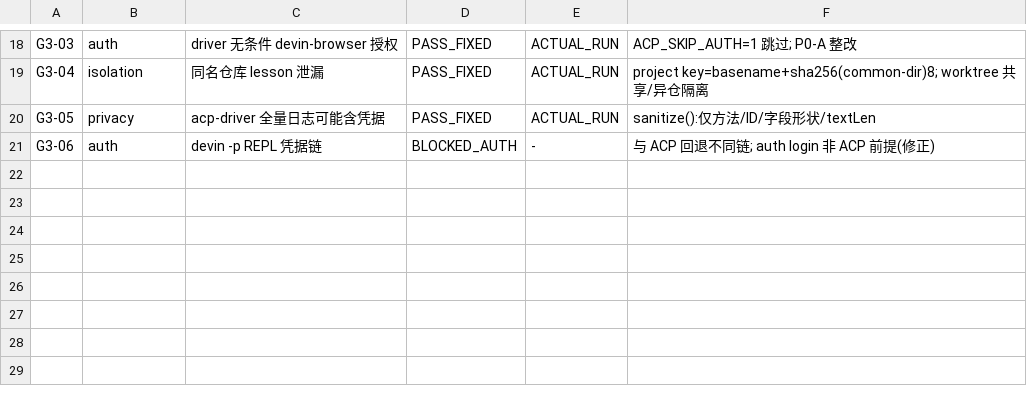
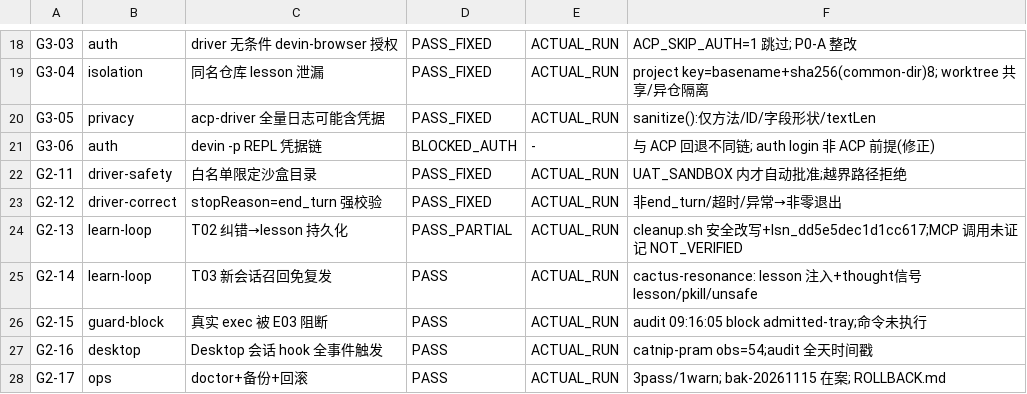
Before and after one commit to xiwei9871/agent-remote-poc, a CSV file: docs/learning/TEST_MATRIX.csv, drawn as a sheet; only a part is shown, gaps mark what is left out.

```diff
--- a/docs/learning/TEST_MATRIX.csv
+++ b/docs/learning/TEST_MATRIX.csv
@@ -21 +21,8 @@ G3-05,privacy,acp-driver 全量日志可能含凭据,PASS_FIXED,ACTUAL_RUN,sanit
 G3-06,auth,devin -p REPL 凭据链,BLOCKED_AUTH,-,与 ACP 回退不同链; auth login 非 ACP 前提(修正)
+G2-11,driver-safety,白名单限定沙盒目录,PASS_FIXED,ACTUAL_RUN,UAT_SANDBOX 内才自动批准;越界路径拒绝
+G2-12,driver-correct,stopReason=end_turn 强校验,PASS_FIXED,ACTUAL_RUN,非end_turn/超时/异常→非零退出
+G2-13,learn-loop,T02 纠错→lesson 持久化,PASS_PARTIAL,ACTUAL_RUN,cleanup.sh 安全改写+lsn_dd5e5dec1d1cc617;MCP 调用未证记 NOT_VERIFIED
+G2-14,learn-loop,T03 新会话召回免复发,PASS,ACTUAL_RUN,cactus-resonance: lesson 注入+thought信号 lesson/pkill/unsafe
+G2-15,guard-block,真实 exec 被 E03 阻断,PASS,ACTUAL_RUN,audit 09:16:05 block admitted-tray;命令未执行
+G2-16,desktop,Desktop 会话 hook 全事件触发,PASS,ACTUAL_RUN,catnip-pram obs=54;audit 全天时间戳
+G2-17,ops,doctor+备份+回滚,PASS,ACTUAL_RUN,3pass/1warn; bak-20261115 在案; ROLLBACK.md
```
Also changed, not shown: 6 other files.
